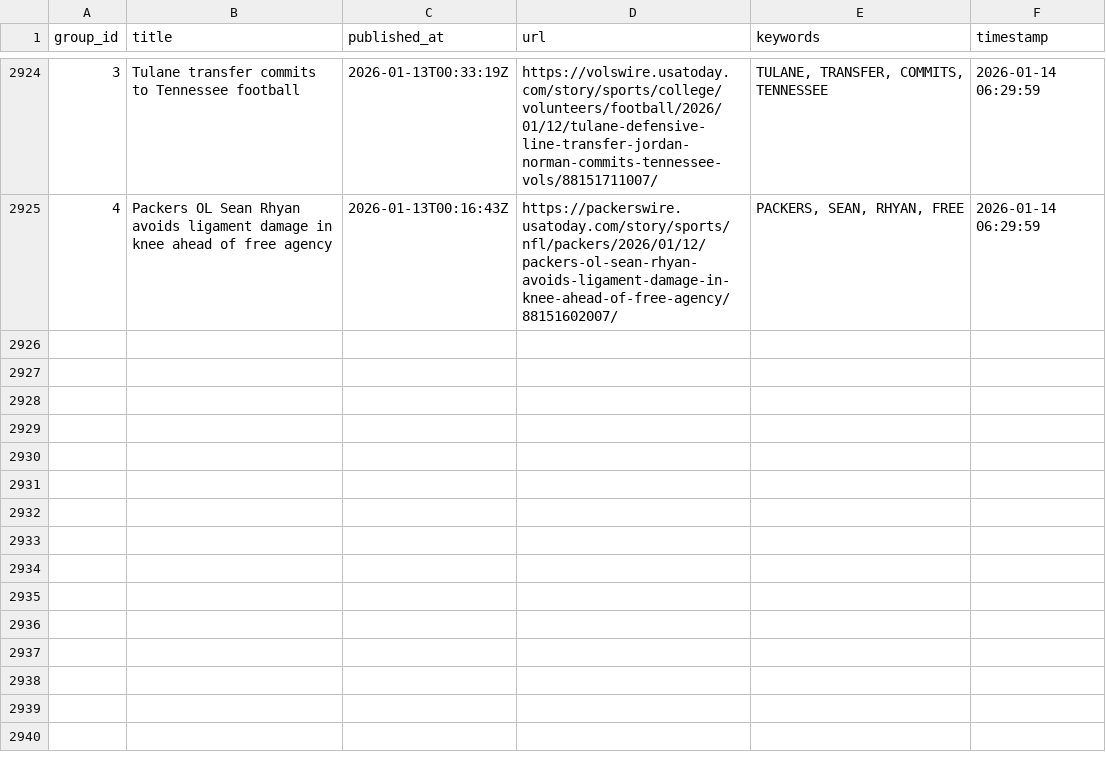
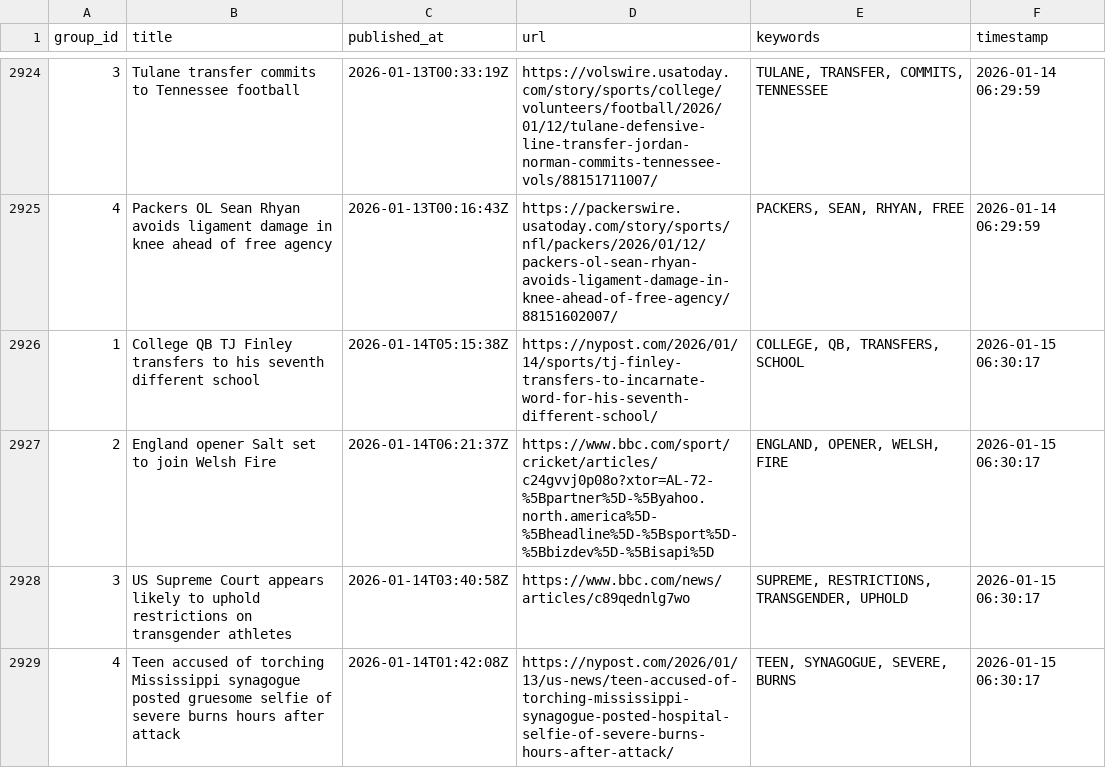
Before and after one commit to lileungws/whatsnews01, a CSV file: history/history.csv, drawn as a sheet; only a part is shown, gaps mark what is left out; the diff names each change by its address in the sheet, - before the commit and + after, or states it on an @@ line.

Commit message:
Update keywords main.csv

```diff
--- a/history/history.csv
+++ b/history/history.csv
+row 2926: 1 | College QB TJ Finley transfers to his seventh different school | 2026-01-14T05:15:38Z | https://nypost.com/2026/01/14/sports/tj-finley-transfers-to-incarnate-word-for-his-seventh-different-school/ | COLLEGE, QB, TRANSFERS, SCHOOL | 2026-01-15 06:30:17
+row 2927: 2 | England opener Salt set to join Welsh Fire | 2026-01-14T06:21:37Z | https://www.bbc.com/sport/cricket/articles/c24gvvj0p08o?xtor=AL-72-%5Bpartner%5D-%5Byahoo.north.america%5D-%5Bheadline%5D-%5Bsport%5D-%5Bbizdev%5D-%5Bisapi%5D | ENGLAND, OPENER, WELSH, FIRE | 2026-01-15 06:30:17
+row 2928: 3 | US Supreme Court appears likely to uphold restrictions on transgender athletes | 2026-01-14T03:40:58Z | https://www.bbc.com/news/articles/c89qednlg7wo | SUPREME, RESTRICTIONS, TRANSGENDER, UPHOLD | 2026-01-15 06:30:17
+row 2929: 4 | Teen accused of torching Mississippi synagogue posted gruesome selfie of severe burns hours after attack | 2026-01-14T01:42:08Z | https://nypost.com/2026/01/13/us-news/teen-accused-of-torching-mississippi-synagogue-posted-hospital-selfie-of-severe-burns-hours-after-attack/ | TEEN, SYNAGOGUE, SEVERE, BURNS | 2026-01-15 06:30:17
```
Also changed, not shown: web/data/main.csv.
